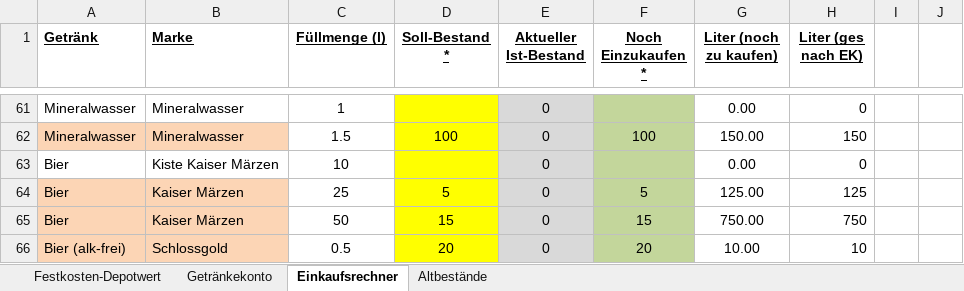
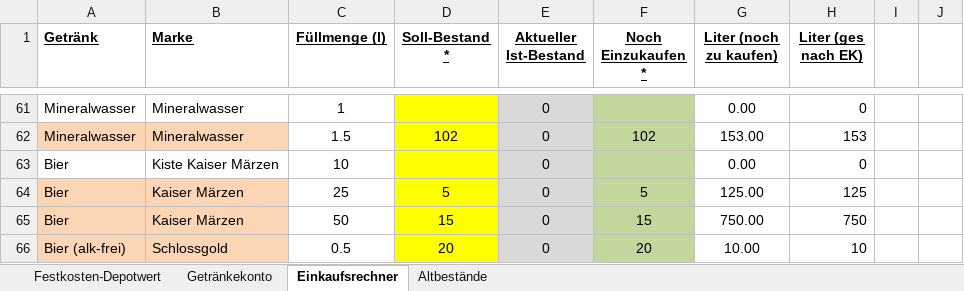
Before and after one commit to Balestrano/glarea-nox, an Excel workbook: 2014/Getränke/Getränkebestand Glarea Nox 2014.xlsx, sheet Einkaufsrechner, drawn as a sheet; only a part is shown, gaps mark what is left out; values as stored, in another font and other column widths than the file's, no borders; the diff covers the shown part only; the diff names each change by its address in the sheet, - before the commit and + after, or states it on an @@ line.

```diff
--- a/2014/Getränke/Getränkebestand Glarea Nox 2014.xlsx (sheet Einkaufsrechner)
+++ b/2014/Getränke/Getränkebestand Glarea Nox 2014.xlsx (sheet Einkaufsrechner)
-D62 (Soll-Bestand *): 100
+D62 (Soll-Bestand *): 102
-F62 (Noch Einzukaufen *): 100
+F62 (Noch Einzukaufen *): 102
-G62 (Liter (noch zu kaufen)): 150.00
+G62 (Liter (noch zu kaufen)): 153.00
-H62 (Liter (ges nach EK)): 150
+H62 (Liter (ges nach EK)): 153
```
Also changed, not shown: 26 edited cells and cell formats elsewhere in this sheet.
